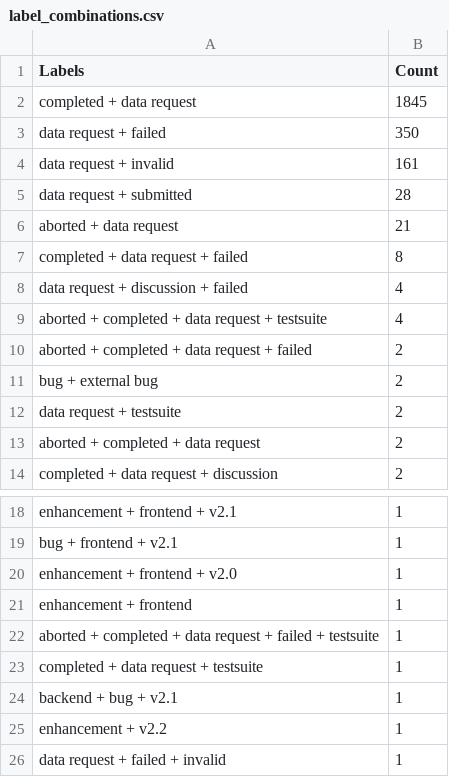
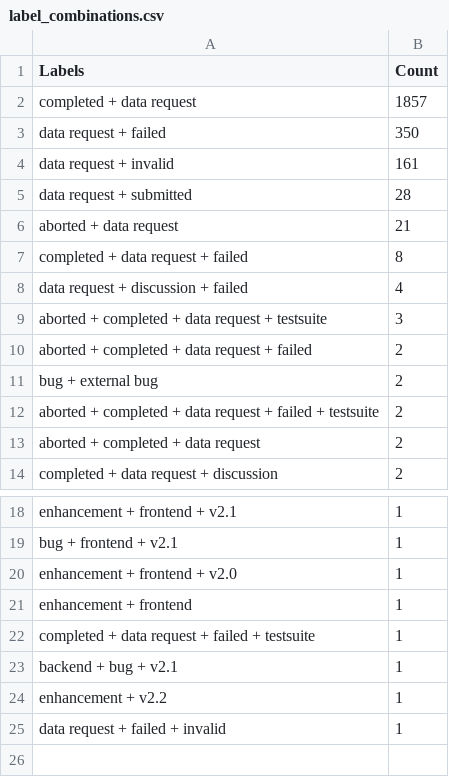
Before and after one commit to C2SM/zonda-statistics, a CSV file: csv/label_combinations.csv, drawn as a sheet; only a part is shown, gaps mark what is left out.

```diff
--- a/csv/label_combinations.csv
+++ b/csv/label_combinations.csv
@@ -1,3 +1,3 @@
 Labels,Count
-completed + data request,1845
+completed + data request,1857
 data request + failed,350
@@ -8,6 +8,6 @@ completed + data request + failed,8
 data request + discussion + failed,4
-aborted + completed + data request + testsuite,4
+aborted + completed + data request + testsuite,3
 aborted + completed + data request + failed,2
 bug + external bug,2
-data request + testsuite,2
+aborted + completed + data request + failed + testsuite,2
 aborted + completed + data request,2
@@ -21,4 +21,3 @@ enhancement + frontend + v2.0,1
 enhancement + frontend,1
-aborted + completed + data request + failed + testsuite,1
-completed + data request + testsuite,1
+completed + data request + failed + testsuite,1
 backend + bug + v2.1,1
```
Also changed, not shown: csv/contributors.csv, csv/labels.csv, 9 other files.
